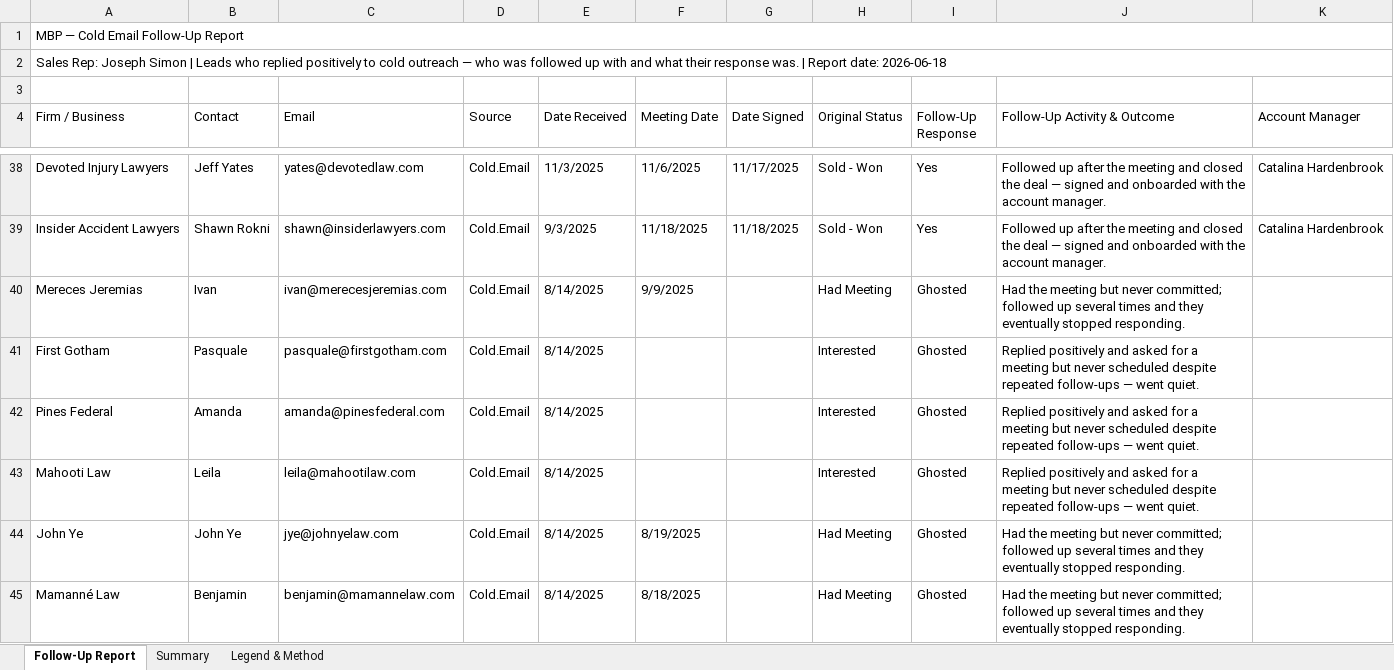
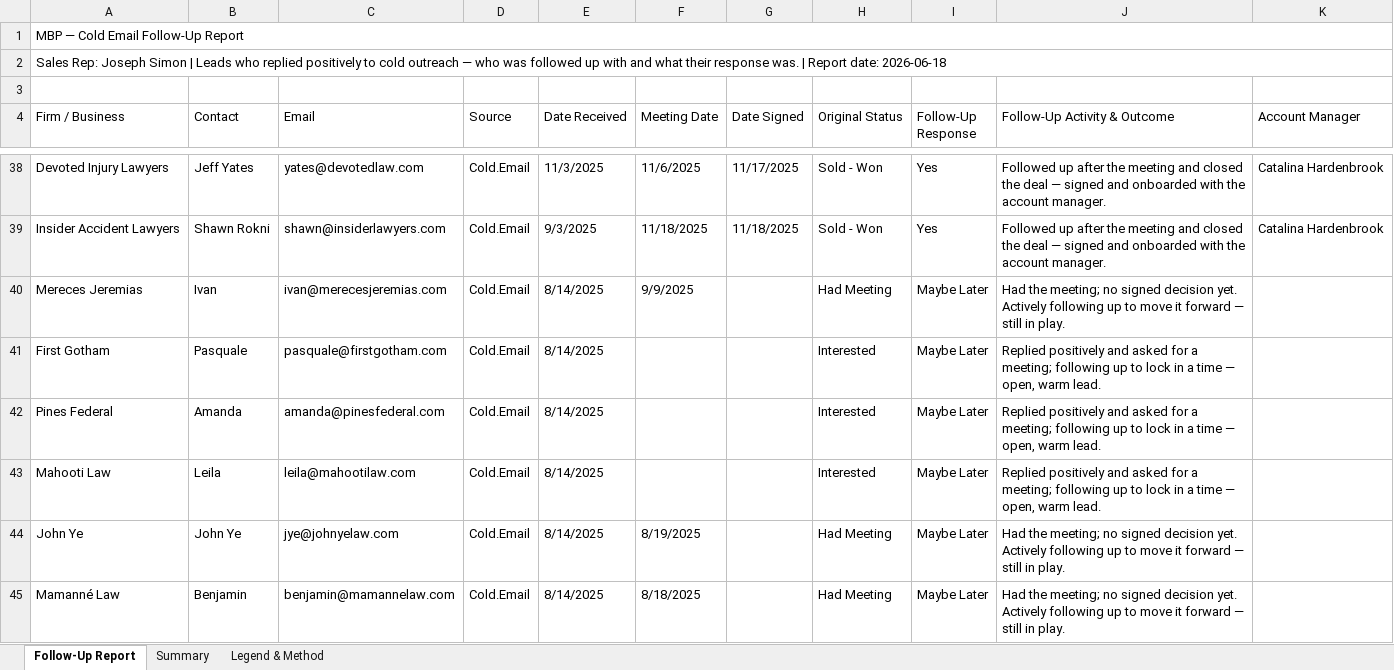
Before and after one commit to josephs308/claudejoey, an Excel workbook: MBP_Cold_Email_Follow_Up_Report.xlsx, sheet Follow-Up Report, drawn as a sheet; only a part is shown, gaps mark what is left out; values as stored, in another font and other column widths than the file's, no cell formats; the diff covers the shown part only; the diff names each change by its address in the sheet, - before the commit and + after, or states it on an @@ line.

```diff
--- a/MBP_Cold_Email_Follow_Up_Report.xlsx (sheet Follow-Up Report)
+++ b/MBP_Cold_Email_Follow_Up_Report.xlsx (sheet Follow-Up Report)
-I40:I45 (Follow-Up Response): Ghosted
+I40:I45 (Follow-Up Response): Maybe Later
-J40 (Follow-Up Activity & Outcome): Had the meeting but never committed; followed up several times and they eventually stopped responding.
+J40 (Follow-Up Activity & Outcome): Had the meeting; no signed decision yet. Actively following up to move it forward — still in play.
-J41:J43 (Follow-Up Activity & Outcome): …for a meeting but never scheduled despite repeated follow-ups — went quiet.
+J41:J43 (Follow-Up Activity & Outcome): …for a meeting; following up to lock in a time — open, warm lead.
-J44:J45 (Follow-Up Activity & Outcome): Had the meeting but never committed; followed up several times and they eventually stopped responding.
+J44:J45 (Follow-Up Activity & Outcome): Had the meeting; no signed decision yet. Actively following up to move it forward — still in play.
```
Also changed, not shown: 320 edited cells elsewhere in this sheet, sheet Summary, sheet Legend & Method, cell formats, 1 other file.
